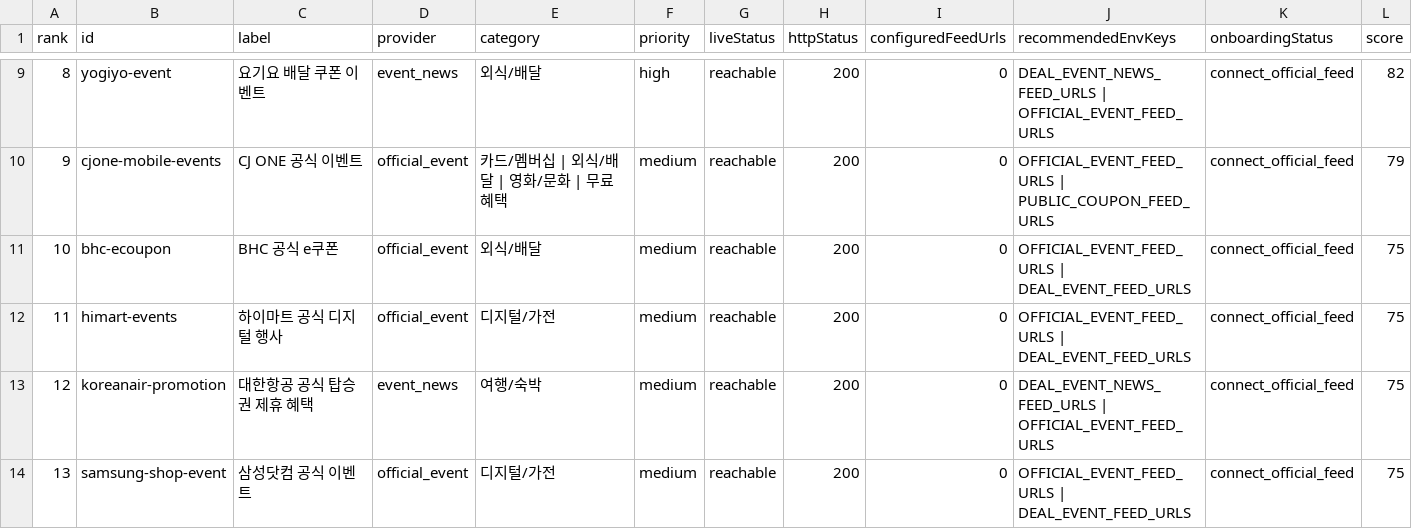
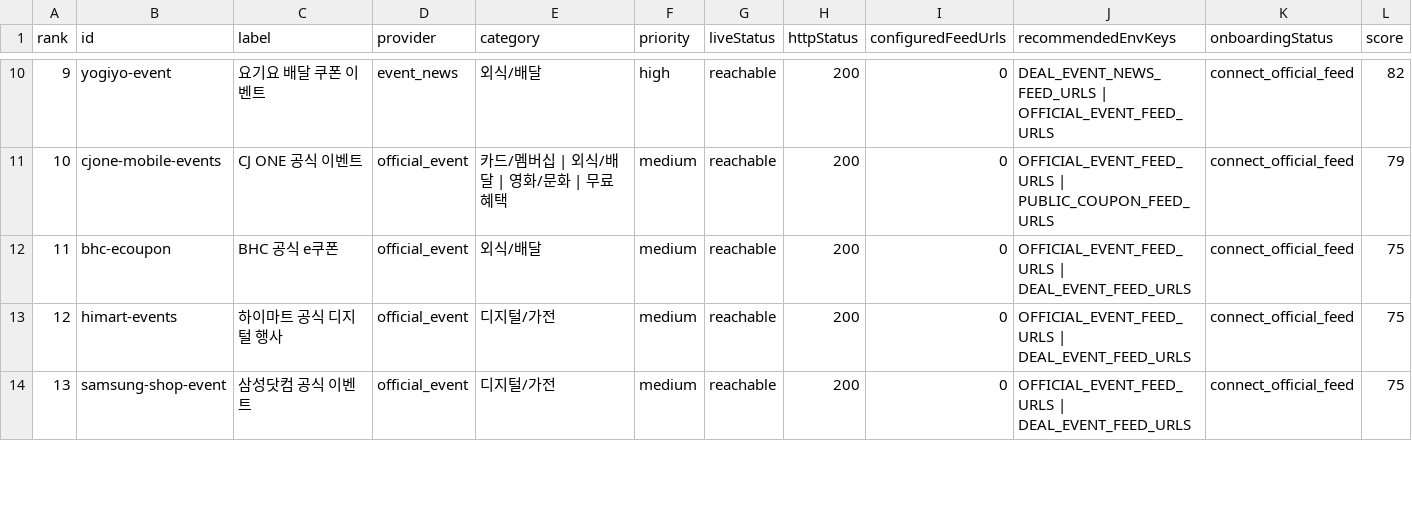
Before and after one commit to titeks2-a11y/halindosa, a CSV file: reports/source-onboarding-plan.csv, drawn as a sheet; only a part is shown, gaps mark what is left out; removed rows and columns are numbered as before the commit, all else as after; rows hold the shown columns only; the diff covers the shown part only; the diff names each change by its address in the sheet, - before the commit and + after, or states it on an @@ line.

```diff
--- a/reports/source-onboarding-plan.csv
+++ b/reports/source-onboarding-plan.csv
@@ column A (rank) renumbered from row 3 down @@
-row 13: 12 | koreanair-promotion | 대한항공 공식 탑승권 제휴 혜택 | event_news | 여행/숙박 | medium | reachable | 200 | 0 | DEAL_EVENT_NEWS_FEED_URLS | OFFICIAL_EVENT_FEED_URLS | connect_official_feed | 75
```
Also changed, not shown: 8 added rows, 2 removed rows and 1 edited cell elsewhere in this file, reports/official-source-catalog.csv, reports/official-source-live-check.csv, 10 other files.
